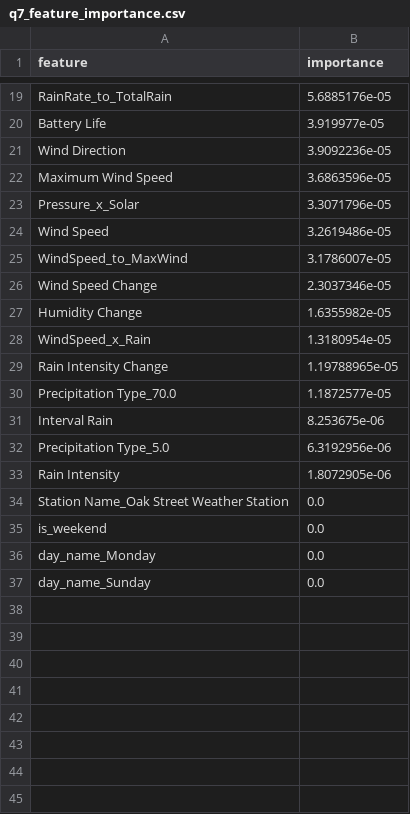
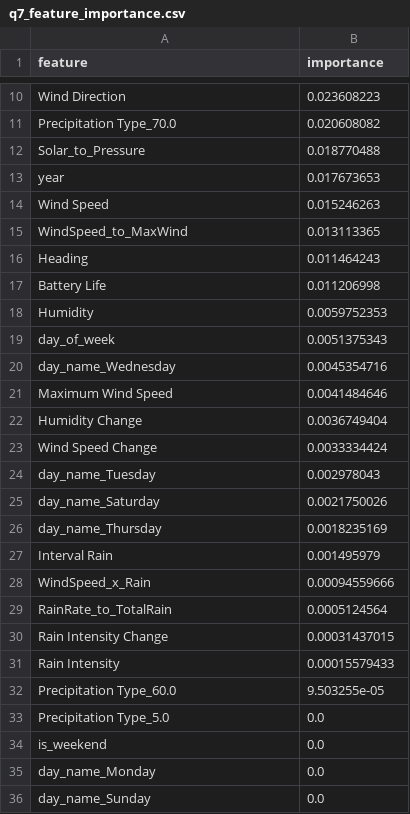
Before and after one commit to UCSF-DataSci/ds217-11-final-echang14, a CSV file: output/q7_feature_importance.csv, drawn as a sheet; only a part is shown, gaps mark what is left out; removed rows and columns are numbered as before the commit, all else as after; the diff covers the shown part only; the diff names each change by its address in the sheet, - before the commit and + after, or states it on an @@ line.

```diff
--- a/output/q7_feature_importance.csv
+++ b/output/q7_feature_importance.csv
-row 19: RainRate_to_TotalRain | 5.6885176e-05
-row 20: Battery Life | 3.919977e-05
-B10 (importance): 3.9092236e-05
+B10 (importance): 0.023608223
-row 22: Maximum Wind Speed | 3.6863596e-05
-row 23: Pressure_x_Solar | 3.3071796e-05
+row 11: Precipitation Type_70.0 | 0.020608082
+row 12: Solar_to_Pressure | 0.018770488
+row 13: year | 0.017673653
-B14 (importance): 3.2619486e-05
+B14 (importance): 0.015246263
-B15 (importance): 3.1786007e-05
+B15 (importance): 0.013113365
-row 26: Wind Speed Change | 2.3037346e-05
+row 16: Heading | 0.011464243
+row 17: Battery Life | 0.011206998
+row 18: Humidity | 0.0059752353
+row 19: day_of_week | 0.0051375343
+row 20: day_name_Wednesday | 0.0045354716
+row 21: Maximum Wind Speed | 0.0041484646
-B22 (importance): 1.6355982e-05
+B22 (importance): 0.0036749404
+row 23: Wind Speed Change | 0.0033334424
+row 24: day_name_Tuesday | 0.002978043
+row 25: day_name_Saturday | 0.0021750026
+row 26: day_name_Thursday | 0.0018235169
+row 27: Interval Rain | 0.001495979
-B28 (importance): 1.3180954e-05
+B28 (importance): 0.00094559666
+row 29: RainRate_to_TotalRain | 0.0005124564
-B30 (importance): 1.19788965e-05
+B30 (importance): 0.00031437015
-row 30: Precipitation Type_70.0 | 1.1872577e-05
-row 31: Interval Rain | 8.253675e-06
-row 32: Precipitation Type_5.0 | 6.3192956e-06
-B31 (importance): 1.8072905e-06
+B31 (importance): 0.00015579433
+row 32: Precipitation Type_60.0 | 9.503255e-05
-A33 (feature): Station Name_Oak Street Weather Station
+A33 (feature): Precipitation Type_5.0
```
Also changed, not shown: 5 added rows, 14 removed rows and 3 edited cells elsewhere in this file, 5 other files.
